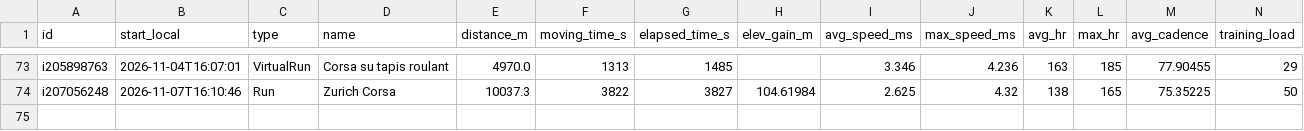
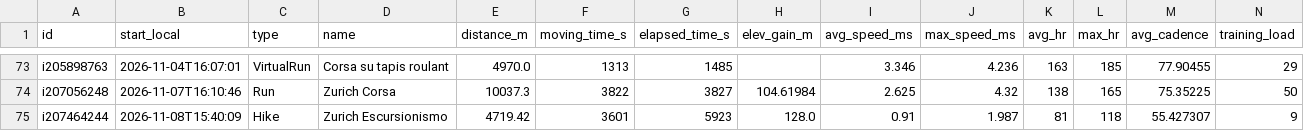
Before and after one commit to giovannispinelli08-a11y/Personal_Training_Programme, a CSV file: data/summary.csv, drawn as a sheet; only a part is shown, gaps mark what is left out; rows hold the shown columns only; the diff names each change by its address in the sheet, - before the commit and + after, or states it on an @@ line.

```diff
--- a/data/summary.csv
+++ b/data/summary.csv
+row 75: i207464244 | 2026-11-08T15:40:09 | Hike | Zurich Escursionismo | 4719.42 | 3601 | 5923 | 128.0 | 0.91 | 1.987 | 81 | 118 | 55.427307 | 9
```
Also changed, not shown: data/wellness.csv, 4 other files.
